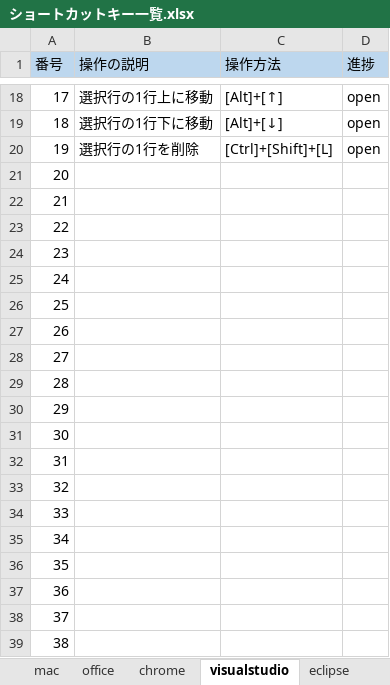
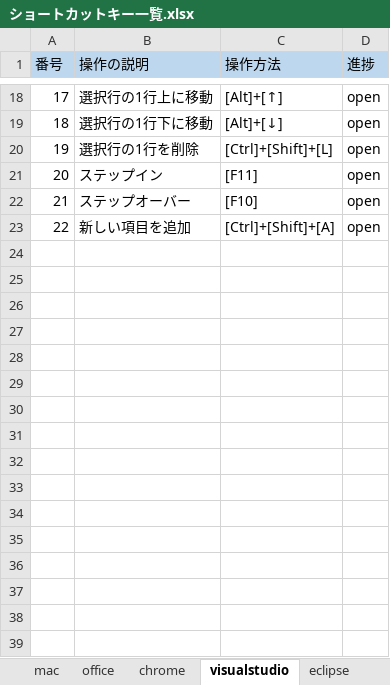
Before and after one commit to tsushoji/document, an Excel workbook: 004_技術資料/001_ショートカットキー/ショートカットキー一覧.xlsx, sheet visualstudio, drawn as a sheet; only a part is shown, gaps mark what is left out; values as stored, in another font and other column widths than the file's, no borders; the diff covers the shown part only; the diff names each change by its address in the sheet, - before the commit and + after, or states it on an @@ line.

```diff
--- a/004_技術資料/001_ショートカットキー/ショートカットキー一覧.xlsx (sheet visualstudio)
+++ b/004_技術資料/001_ショートカットキー/ショートカットキー一覧.xlsx (sheet visualstudio)
-B21 (操作の説明): (empty)
+B21 (操作の説明): ステップイン
-C21 (操作方法): (empty)
+C21 (操作方法): [F11]
-D21:D23 (進捗): (empty)
+D21:D23 (進捗): open
-B22 (操作の説明): (empty)
+B22 (操作の説明): ステップオーバー
-C22 (操作方法): (empty)
+C22 (操作方法): [F10]
-B23 (操作の説明): (empty)
+B23 (操作の説明): 新しい項目を追加
-C23 (操作方法): (empty)
+C23 (操作方法): [Ctrl]+[Shift]+[A]
@@ row 24 hidden: 23 @@
@@ row 25 hidden: 24 @@
@@ row 26 hidden: 25 @@
@@ row 27 hidden: 26 @@
@@ row 28 hidden: 27 @@
@@ row 29 hidden: 28 @@
@@ row 30 hidden: 29 @@
@@ row 31 hidden: 30 @@
@@ row 32 hidden: 31 @@
@@ row 33 hidden: 32 @@
@@ row 34 hidden: 33 @@
@@ row 35 hidden: 34 @@
@@ row 36 hidden: 35 @@
@@ row 37 hidden: 36 @@
@@ row 38 hidden: 37 @@
@@ row 39 hidden: 38 @@
```
Also changed, not shown: 264 hidden or unhidden rows elsewhere in this sheet, sheet windows.
